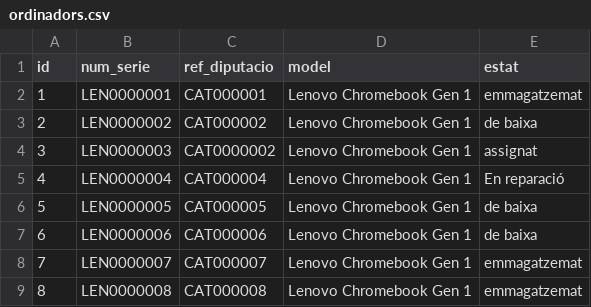
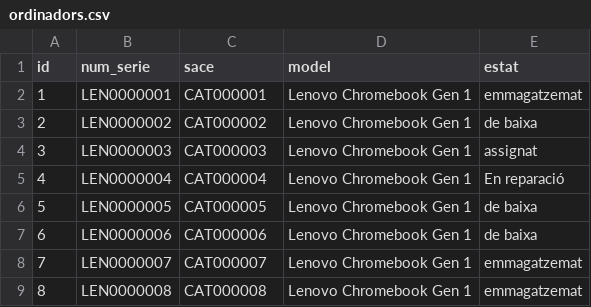
Before and after one commit to GthbHatim/TREC2027, a CSV file: examples/csv/ordinadors.csv, drawn as a sheet; only a part is shown; the diff names each change by its address in the sheet, - before the commit and + after, or states it on an @@ line.

Commit message:
Canviar de "ref_diputacio" a "sace"

```diff
--- a/examples/csv/ordinadors.csv
+++ b/examples/csv/ordinadors.csv
-C1: ref_diputacio
+C1: sace
-C4 (sace): CAT0000002
+C4 (sace): CAT000003
```
Also changed, not shown: 12 other files.
